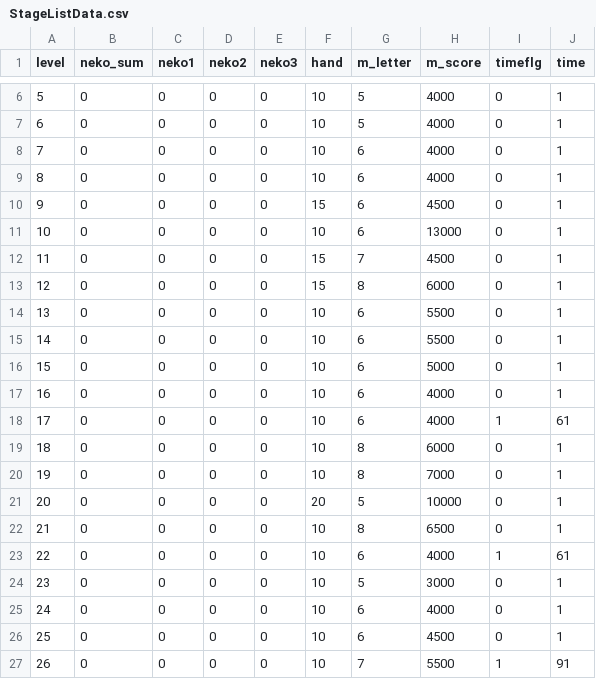
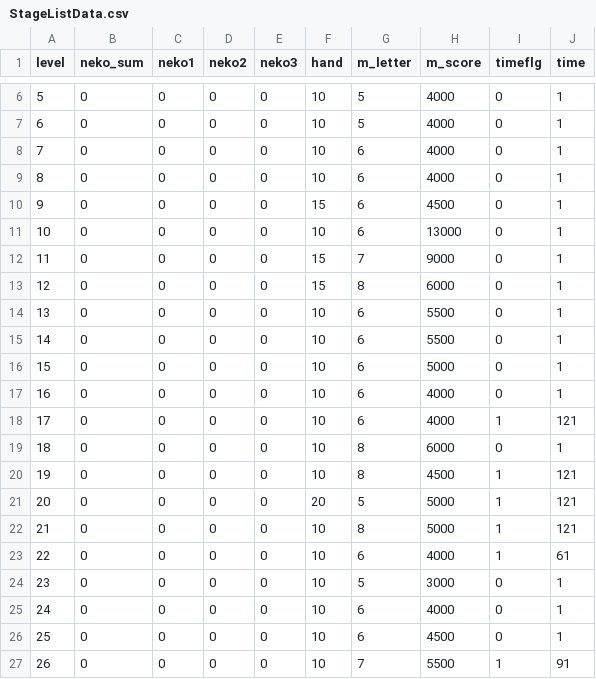
Before and after one commit to yamazaki0305/PandaGame, a CSV file: Assets/Resources/CSV/StageListData.csv, drawn as a sheet; only a part is shown, gaps mark what is left out.

```diff
--- a/Assets/Resources/CSV/StageListData.csv
+++ b/Assets/Resources/CSV/StageListData.csv
@@ -11,3 +11,3 @@
 10,0,0,0,0,10,6,13000,0,1
-11,0,0,0,0,15,7,4500,0,1
+11,0,0,0,0,15,7,9000,0,1
 12,0,0,0,0,15,8,6000,0,1
@@ -17,7 +17,7 @@
 16,0,0,0,0,10,6,4000,0,1
-17,0,0,0,0,10,6,4000,1,61
+17,0,0,0,0,10,6,4000,1,121
 18,0,0,0,0,10,8,6000,0,1
-19,0,0,0,0,10,8,7000,0,1
-20,0,0,0,0,20,5,10000,0,1
-21,0,0,0,0,10,8,6500,0,1
+19,0,0,0,0,10,8,4500,1,121
+20,0,0,0,0,20,5,5000,1,121
+21,0,0,0,0,10,8,5000,1,121
 22,0,0,0,0,10,6,4000,1,61
```
Also changed, not shown: Assets/Resources/CSV/EpisodeText.csv, 9 other files.
